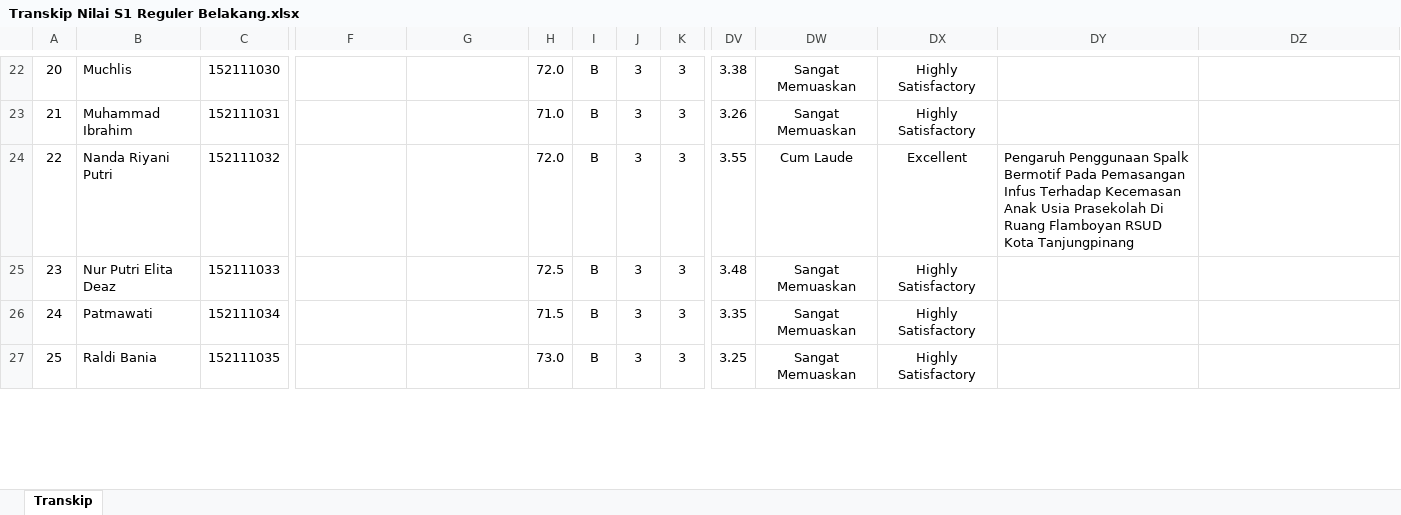
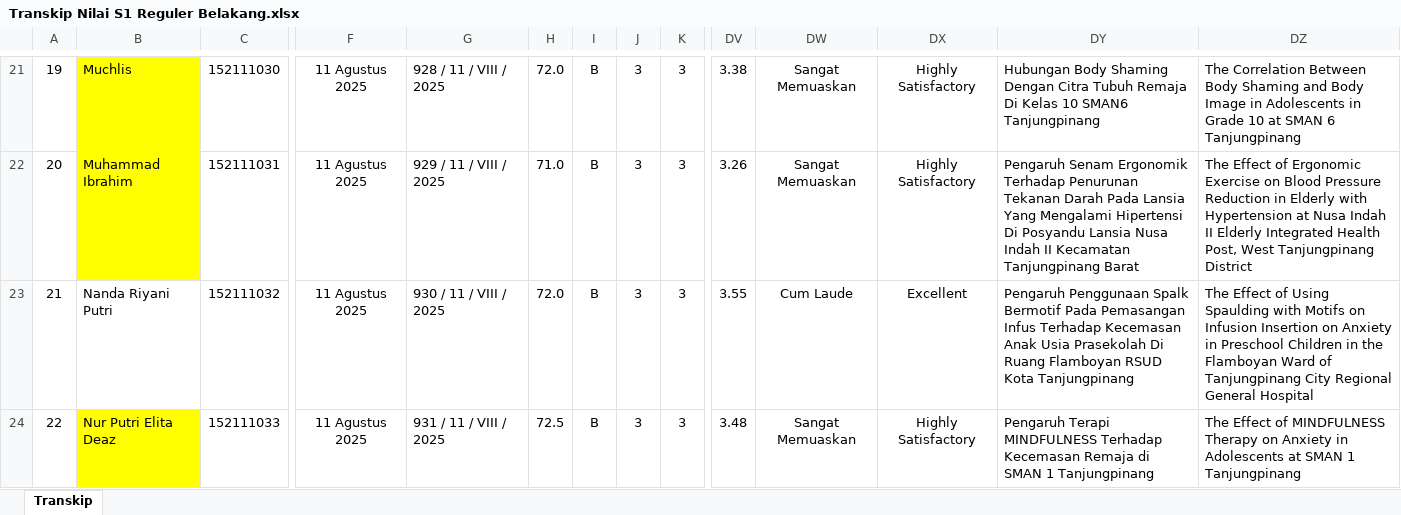
Before and after one commit to nandomardi23/transkip_nilai_2025, an Excel workbook: S1 Keperawatan/Reguler/Transkip Nilai S1 Reguler Belakang.xlsx, sheet Transkip, drawn as a sheet; only a part is shown, gaps mark what is left out; values as stored, in another font and other column widths than the file's, no borders; removed rows and columns are numbered as before the commit, all else as after; rows hold the shown columns only; the diff covers the shown part only; the diff names each change by its address in the sheet, - before the commit and + after, or states it on an @@ line.

```diff
--- a/S1 Keperawatan/Reguler/Transkip Nilai S1 Reguler Belakang.xlsx (sheet Transkip)
+++ b/S1 Keperawatan/Reguler/Transkip Nilai S1 Reguler Belakang.xlsx (sheet Transkip)
@@ column A renumbered from row 7 down @@
-B21:B22 fill: none
+B21:B22 fill: #FFFF00
-F21:F24: (empty)
+F21:F24: 11 Agustus 2025
-G21: (empty)
+G21: 928 / 11 / VIII / 2025
-DY21: (empty)
+DY21: Hubungan Body Shaming Dengan Citra Tubuh Remaja Di Kelas 10 SMAN6 Tanjungpinang
-DZ21: (empty)
+DZ21: The Correlation Between Body Shaming and Body Image in Adolescents in Grade 10 at SMAN 6 Tanjungpinang
-G22: (empty)
+G22: 929 / 11 / VIII / 2025
-DY22: (empty)
+DY22: Pengaruh Senam Ergonomik Terhadap Penurunan Tekanan Darah Pada Lansia Yang Mengalami Hipertensi Di Posyandu Lansia Nusa Indah II Kecamatan Tanjungpinang Barat
-DZ22: (empty)
+DZ22: The Effect of Ergonomic Exercise on Blood Pressure Reduction in Elderly with Hypertension at Nusa Indah II Elderly Integrated Health Post, West Tanjungpinang District
-G23: (empty)
+G23: 930 / 11 / VIII / 2025
-DZ23: (empty)
+DZ23: The Effect of Using Spaulding with Motifs on Infusion Insertion on Anxiety in Preschool Children in the Flamboyan Ward of Tanjungpinang City Regional General Hospital
-B24 fill: none
+B24 fill: #FFFF00
-G24: (empty)
+G24: 931 / 11 / VIII / 2025
-DY24: (empty)
+DY24: Pengaruh Terapi MINDFULNESS Terhadap Kecemasan Remaja di SMAN 1 Tanjungpinang
-DZ24: (empty)
+DZ24: The Effect of MINDFULNESS Therapy on Anxiety in Adolescents at SMAN 1 Tanjungpinang
-row 26: 24 | Patmawati | 152111034 |  |  | 71.5 | B | 3 | 3 | 3.35 | Sangat Memuaskan | Highly Satisfactory
-row 27: 25 | Raldi Bania | 152111035 |  |  | 73.0 | B | 3 | 3 | 3.25 | Sangat Memuaskan | Highly Satisfactory
```
Also changed, not shown: 3 removed rows, 105 edited cells, cell formats and merged cells elsewhere in this sheet, formulas that keep their value, D3 Keperawatan/Transkip Nilai D3 Kep.xlsx, S1 Keperawatan/Reguler/Transkip Nilai S1 Reguler.xlsx, 2 other files.
